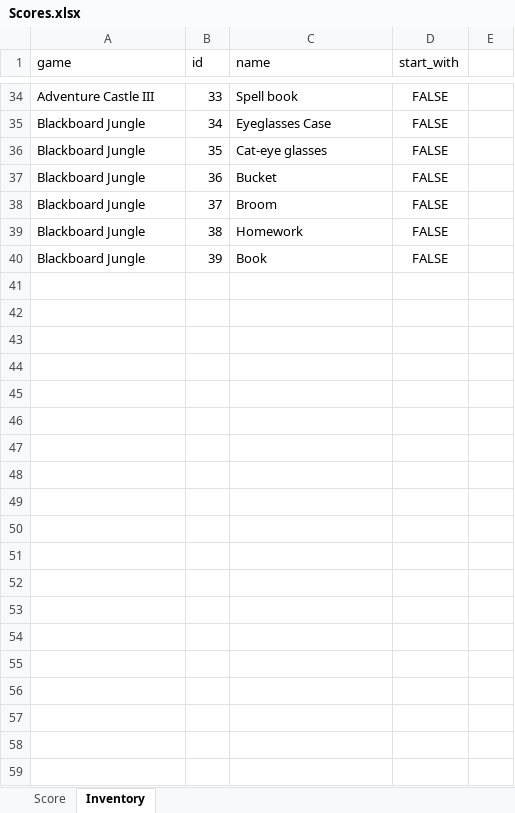
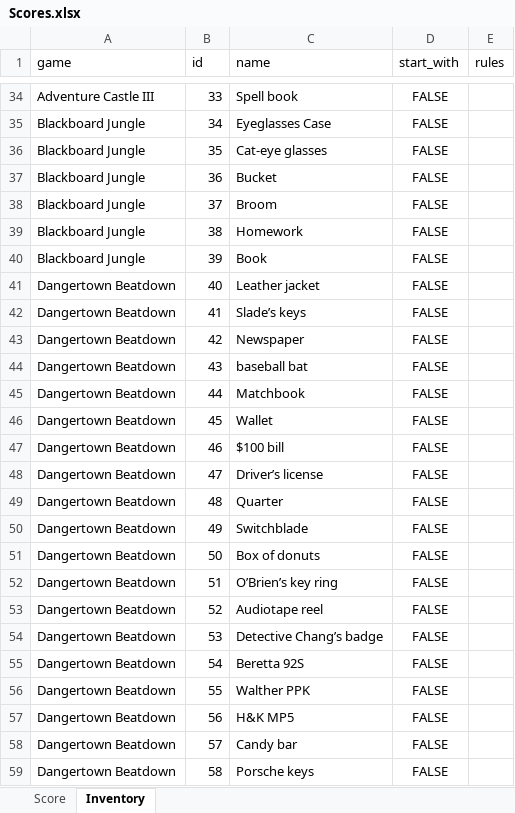
Before and after one commit to woodtho/Parsley, an Excel workbook: Data/Scores.xlsx, sheet Inventory, drawn as a sheet; only a part is shown, gaps mark what is left out; values as stored, in another font and other column widths than the file's, no borders; the diff covers the shown part only; the diff names each change by its address in the sheet, - before the commit and + after, or states it on an @@ line.

```diff
--- a/Data/Scores.xlsx (sheet Inventory)
+++ b/Data/Scores.xlsx (sheet Inventory)
-E1: (empty)
+E1: rules
+row 41: Dangertown Beatdown | 40 | Leather jacket | FALSE
+row 42: Dangertown Beatdown | 41 | Slade’s keys | FALSE
+row 43: Dangertown Beatdown | 42 | Newspaper | FALSE
+row 44: Dangertown Beatdown | 43 | baseball bat | FALSE
+row 45: Dangertown Beatdown | 44 | Matchbook | FALSE
+row 46: Dangertown Beatdown | 45 | Wallet | FALSE
+row 47: Dangertown Beatdown | 46 | $100 bill | FALSE
+row 48: Dangertown Beatdown | 47 | Driver’s license | FALSE
+row 49: Dangertown Beatdown | 48 | Quarter | FALSE
+row 50: Dangertown Beatdown | 49 | Switchblade | FALSE
+row 51: Dangertown Beatdown | 50 | Box of donuts | FALSE
+row 52: Dangertown Beatdown | 51 | O’Brien’s key ring | FALSE
+row 53: Dangertown Beatdown | 52 | Audiotape reel | FALSE
+row 54: Dangertown Beatdown | 53 | Detective Chang’s badge | FALSE
+row 55: Dangertown Beatdown | 54 | Beretta 92S | FALSE
+row 56: Dangertown Beatdown | 55 | Walther PPK | FALSE
+row 57: Dangertown Beatdown | 56 | H&K MP5 | FALSE
+row 58: Dangertown Beatdown | 57 | Candy bar | FALSE
+row 59: Dangertown Beatdown | 58 | Porsche keys | FALSE
```
Also changed, not shown: 108 added rows elsewhere in this sheet, sheet Score, 20 other files.
